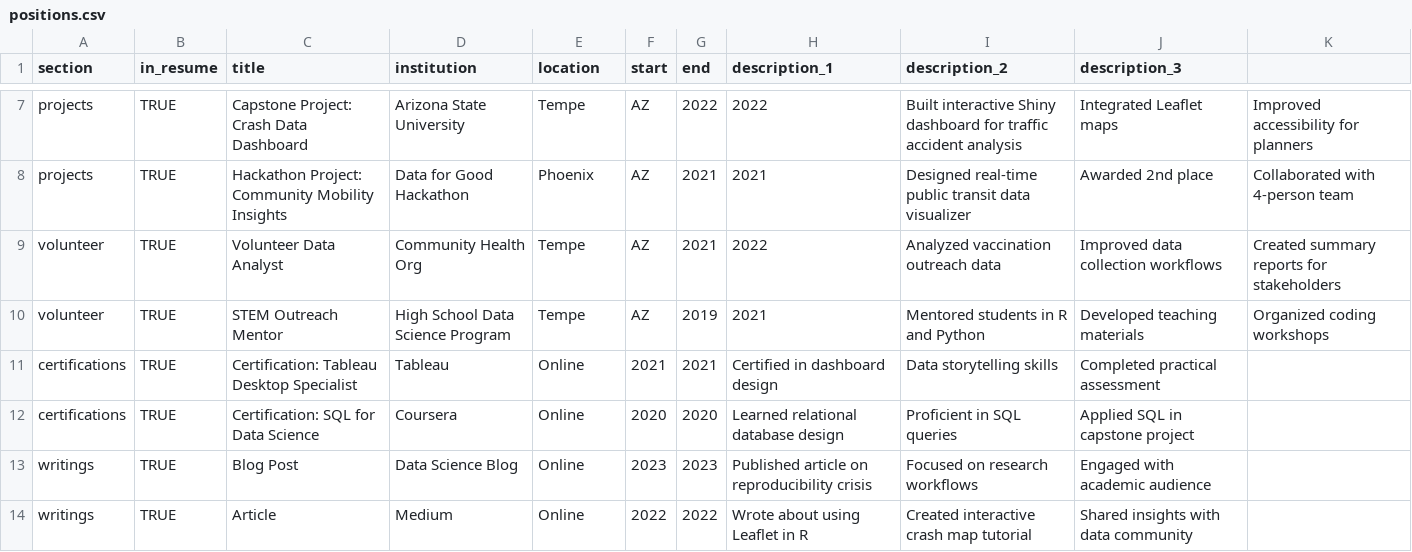
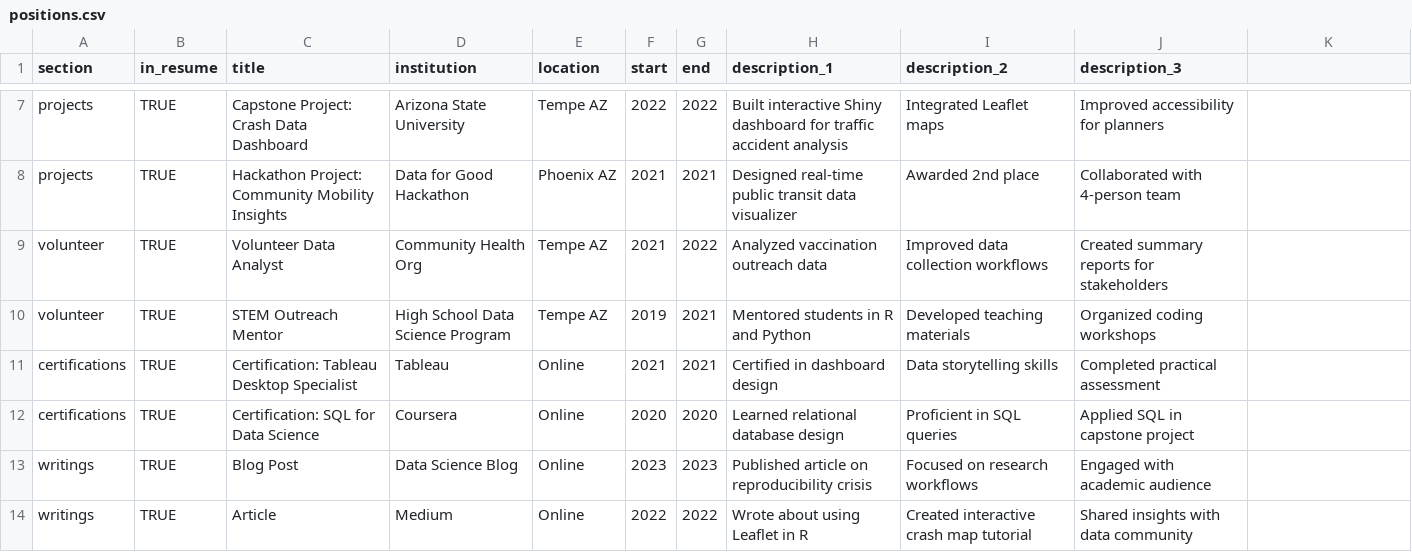
Before and after one commit to tbajpai-tech/cv, a CSV file: positions.csv, drawn as a sheet; only a part is shown, gaps mark what is left out; the diff covers the shown part only; the diff names each change by its address in the sheet, - before the commit and + after, or states it on an @@ line.

```diff
--- a/positions.csv
+++ b/positions.csv
-E7 (location): Tempe
+E7 (location): Tempe AZ
-F7 (start): AZ
+F7 (start): 2022
-H7 (description_1): 2022
+H7 (description_1): Built interactive Shiny dashboard for traffic accident analysis
-I7 (description_2): Built interactive Shiny dashboard for traffic accident analysis
+I7 (description_2): Integrated Leaflet maps
-J7 (description_3): Integrated Leaflet maps
+J7 (description_3): Improved accessibility for planners
-K7: Improved accessibility for planners
+K7: (empty)
-E8 (location): Phoenix
+E8 (location): Phoenix AZ
-F8:F9 (start): AZ
+F8:F9 (start): 2021
-H8 (description_1): 2021
+H8 (description_1): Designed real-time public transit data visualizer
-I8 (description_2): Designed real-time public transit data visualizer
+I8 (description_2): Awarded 2nd place
-J8 (description_3): Awarded 2nd place
+J8 (description_3): Collaborated with 4-person team
-K8: Collaborated with 4-person team
+K8: (empty)
-E9:E10 (location): Tempe
+E9:E10 (location): Tempe AZ
-G9 (end): 2021
+G9 (end): 2022
-H9 (description_1): 2022
+H9 (description_1): Analyzed vaccination outreach data
-I9 (description_2): Analyzed vaccination outreach data
+I9 (description_2): Improved data collection workflows
-J9 (description_3): Improved data collection workflows
+J9 (description_3): Created summary reports for stakeholders
-K9: Created summary reports for stakeholders
+K9: (empty)
-F10 (start): AZ
+F10 (start): 2019
-G10 (end): 2019
+G10 (end): 2021
-H10 (description_1): 2021
+H10 (description_1): Mentored students in R and Python
-I10 (description_2): Mentored students in R and Python
+I10 (description_2): Developed teaching materials
-J10 (description_3): Developed teaching materials
+J10 (description_3): Organized coding workshops
-K10: Organized coding workshops
+K10: (empty)
```
Also changed, not shown: 35 edited cells elsewhere in this file.
